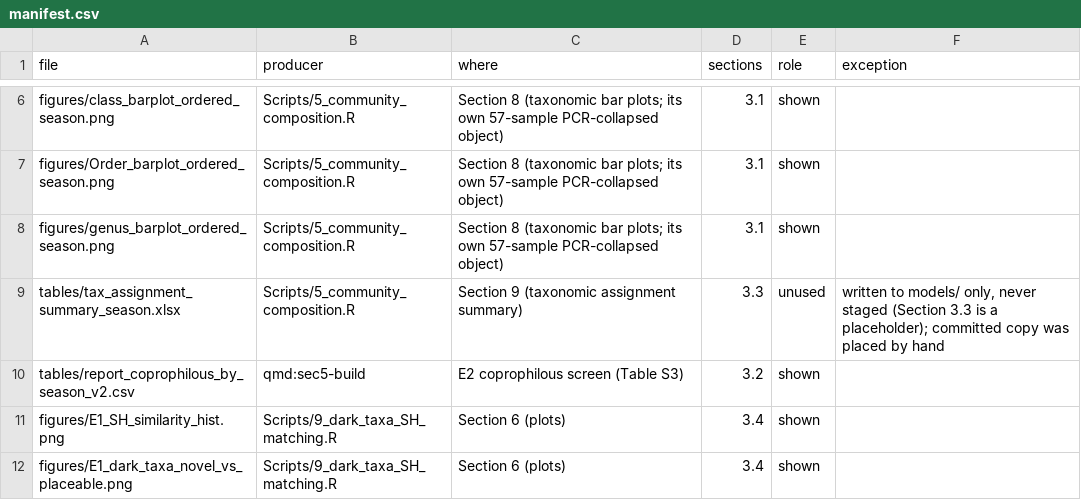
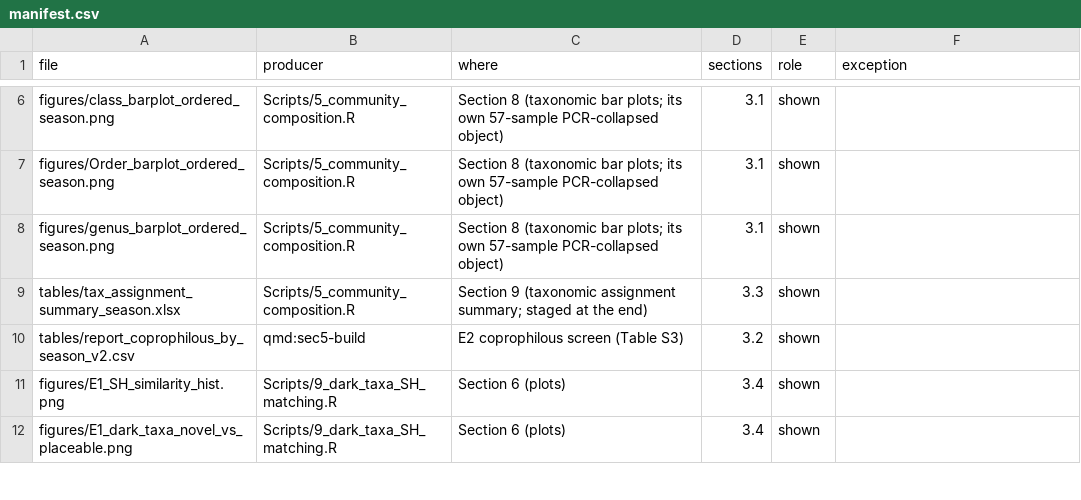
Before and after one commit to Ssangulo/Ptarmigan_fungi, a CSV file: repro/manifest.csv, drawn as a sheet; only a part is shown, gaps mark what is left out.

Commit message:
repro: verification run 2026-10-02_1147 (cached) log; checker fixes -- pointer-chunk mentions are not references, xlsx compared by sheet values, canonical-only drift reported but outside the verdict; README + CLAUDE.md proposal

```diff
--- a/repro/manifest.csv
+++ b/repro/manifest.csv
@@ -8,3 +8,3 @@ figures/Order_barplot_ordered_season.png,Scripts/5_community_composition.R,Secti
 figures/genus_barplot_ordered_season.png,Scripts/5_community_composition.R,Section 8 (taxonomic bar plots; its own 57-sample PCR-collapsed object),3.1,shown,
-tables/tax_assignment_summary_season.xlsx,Scripts/5_community_composition.R,Section 9 (taxonomic assignment summary),3.3,unused,"written to models/ only, never staged (Section 3.3 is a placeholder); committed copy was placed by hand"
+tables/tax_assignment_summary_season.xlsx,Scripts/5_community_composition.R,Section 9 (taxonomic assignment summary; staged at the end),3.3,shown,
 tables/report_coprophilous_by_season_v2.csv,qmd:sec5-build,E2 coprophilous screen (Table S3),3.2,shown,
```
Also changed, not shown: 40 other files.
